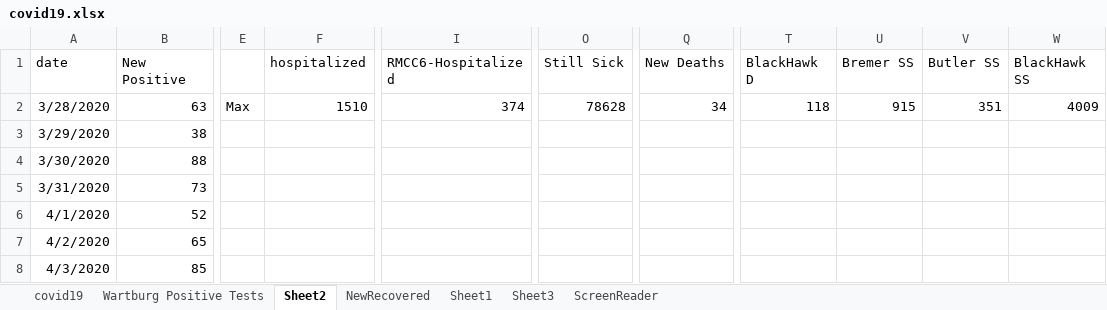
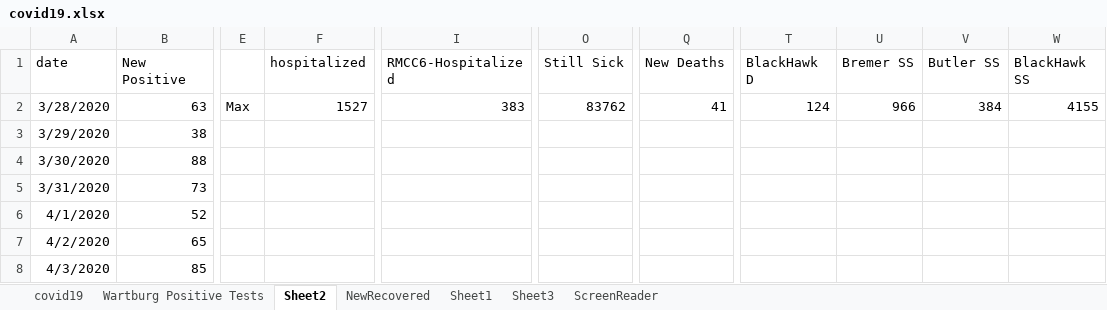
Before and after one commit to mbirgen/COVID19, an Excel workbook: covid19.xlsx, sheet Sheet2, drawn as a sheet; only a part is shown, gaps mark what is left out; values as stored, in another font and other column widths than the file's, no borders; the diff names each change by its address in the sheet, - before the commit and + after, or states it on an @@ line.

```diff
--- a/covid19.xlsx (sheet Sheet2)
+++ b/covid19.xlsx (sheet Sheet2)
-F2 (hospitalized): 1510
+F2 (hospitalized): 1527
-I2 (RMCC6-Hospitalized): 374
+I2 (RMCC6-Hospitalized): 383
-O2 (Still Sick): 78628
+O2 (Still Sick): 83762
-Q2 (New Deaths): 34
+Q2 (New Deaths): 41
-T2 (BlackHawk D): 118
+T2 (BlackHawk D): 124
-U2 (Bremer SS): 915
+U2 (Bremer SS): 966
-V2 (Butler SS): 351
+V2 (Butler SS): 384
-W2 (BlackHawk SS): 4009
+W2 (BlackHawk SS): 4155
```
Also changed, not shown: sheet Wartburg Positive Tests, sheet covid19, 18 other files.
